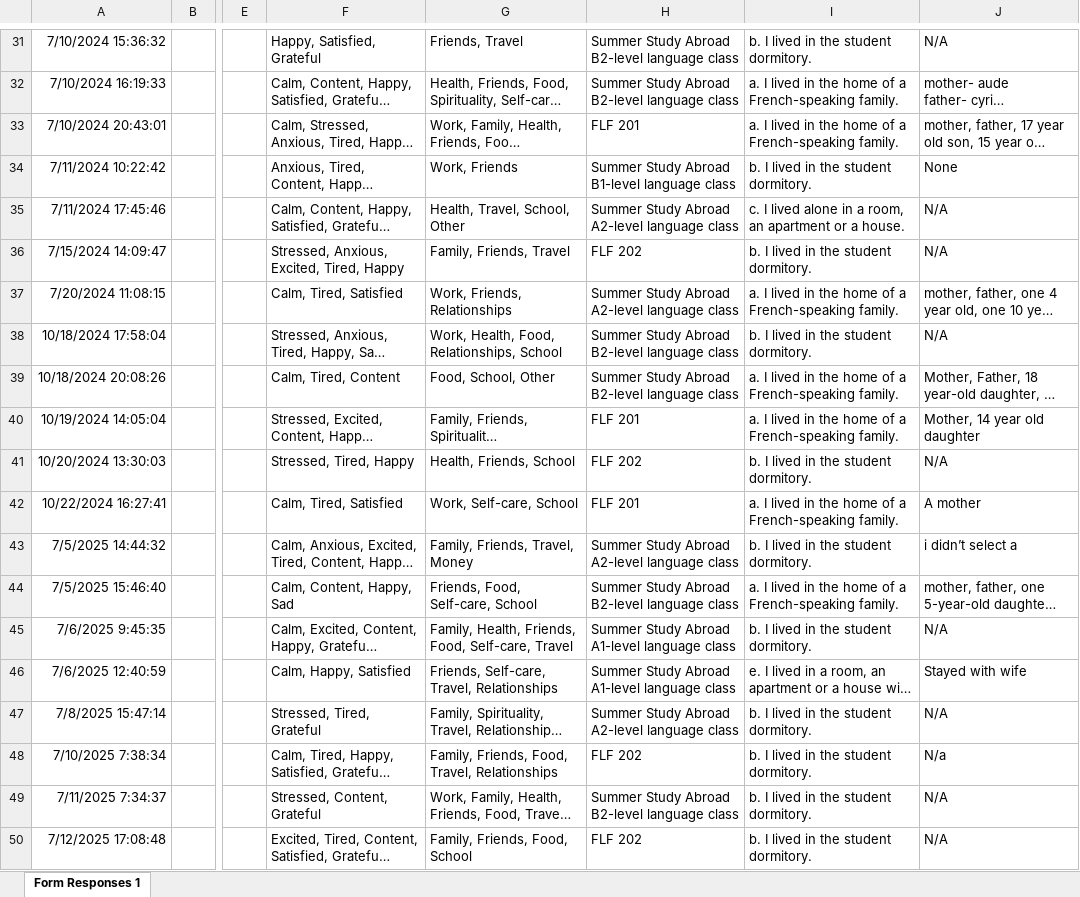
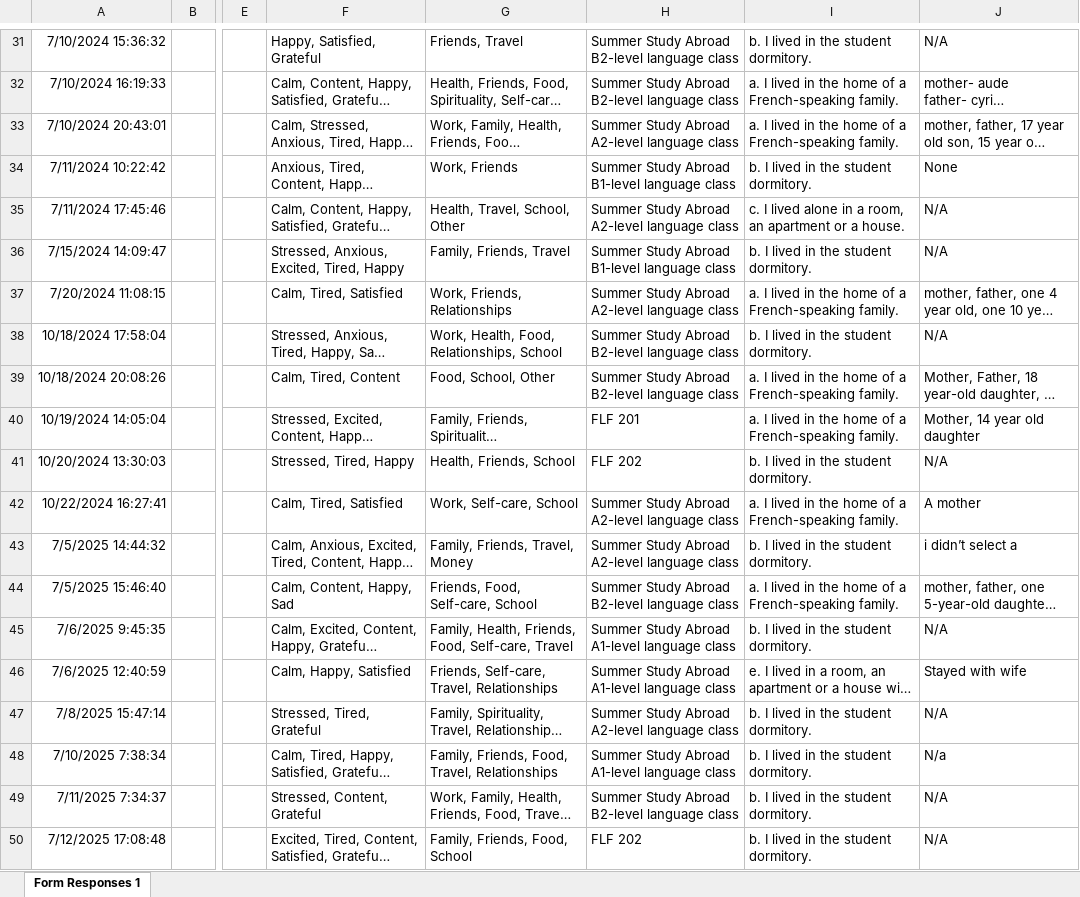
Before and after one commit to Kevin-Kronk/ST542_Project, an Excel workbook: French_Post_Survey.xlsx, sheet Form Responses 1, drawn as a sheet; only a part is shown, gaps mark what is left out; long unchanged cells end in …; values as stored, in another font and other column widths than the file's, no borders; charts and pictures not drawn; the diff names each change by its address in the sheet, - before the commit and + after, or states it on an @@ line.

Commit message:
Rerunning analyis with updated data

```diff
--- a/French_Post_Survey.xlsx (sheet Form Responses 1)
+++ b/French_Post_Survey.xlsx (sheet Form Responses 1)
-H33: FLF 201
+H33: Summer Study Abroad A2-level language class
-H36: FLF 202
+H36: Summer Study Abroad B1-level language class
-H42: FLF 201
+H42: Summer Study Abroad A2-level language class
-H48: FLF 202
+H48: Summer Study Abroad A1-level language class
```
Also changed, not shown: charts or pictures, 3 other files.
